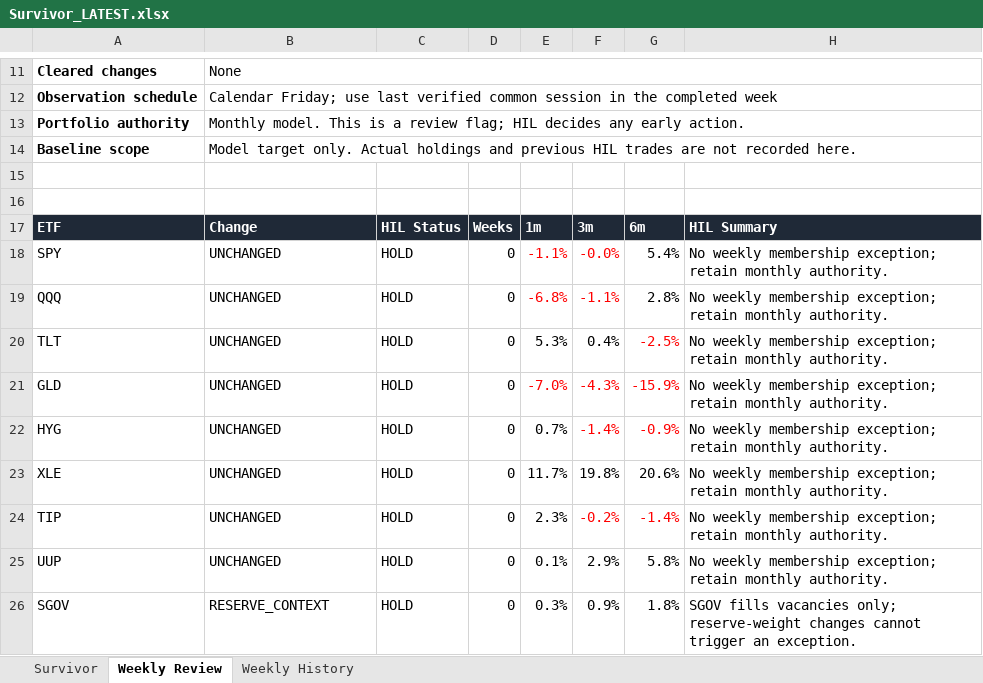
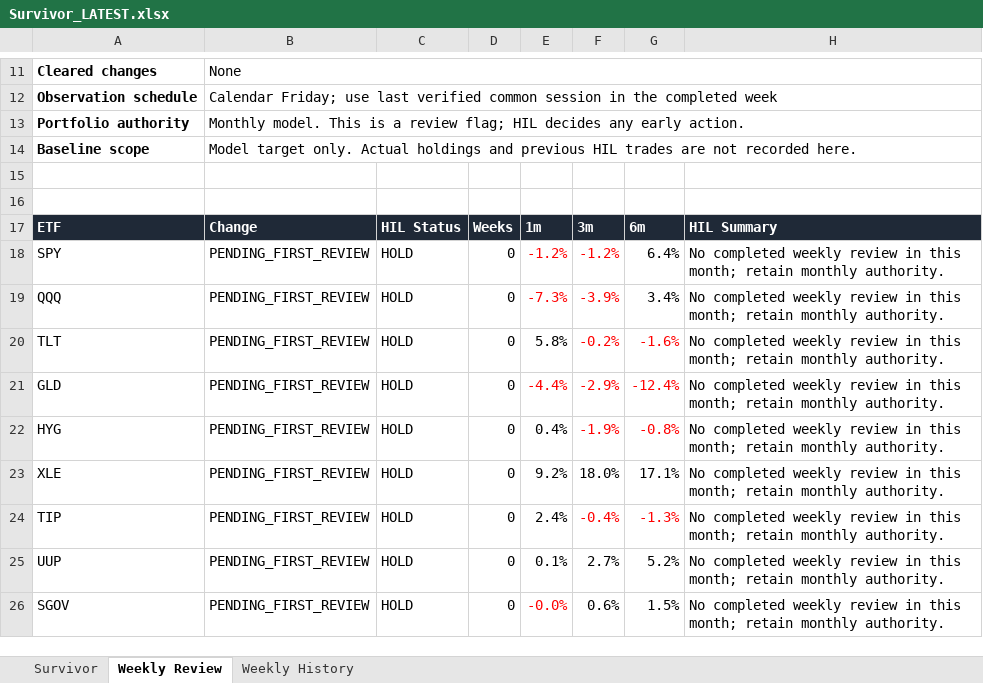
Before and after one commit to DarkMoonv1/NEFTy, an Excel workbook: Survivor_LATEST.xlsx, sheet Weekly Review, drawn as a sheet; only a part is shown, gaps mark what is left out; values as stored, in another font and other column widths than the file's, no borders; the diff covers the shown part only; the diff names each change by its address in the sheet, - before the commit and + after, or states it on an @@ line.

```diff
--- a/Survivor_LATEST.xlsx (sheet Weekly Review)
+++ b/Survivor_LATEST.xlsx (sheet Weekly Review)
-B18:B25: UNCHANGED
+B18:B25: PENDING_FIRST_REVIEW
-E18: -1.1%
+E18: -1.2%
-F18: -0.0%
+F18: -1.2%
-G18: 5.4%
+G18: 6.4%
-H18:H25: No weekly membership exception; retain monthly…
+H18:H25: No completed weekly review in this month; retain monthly…
-E19: -6.8%
+E19: -7.3%
-F19: -1.1%
+F19: -3.9%
-G19: 2.8%
+G19: 3.4%
-E20: 5.3%
+E20: 5.8%
-F20: 0.4%
+F20: -0.2%
-F20 text colour: black
+F20 text colour: #FF0000
-G20: -2.5%
+G20: -1.6%
-E21: -7.0%
+E21: -4.4%
-F21: -4.3%
+F21: -2.9%
-G21: -15.9%
+G21: -12.4%
-E22: 0.7%
+E22: 0.4%
-F22: -1.4%
+F22: -1.9%
-G22: -0.9%
+G22: -0.8%
-E23: 11.7%
+E23: 9.2%
-F23: 19.8%
+F23: 18.0%
-G23: 20.6%
+G23: 17.1%
-E24: 2.3%
+E24: 2.4%
-F24: -0.2%
+F24: -0.4%
-G24: -1.4%
+G24: -1.3%
-F25: 2.9%
+F25: 2.7%
-G25: 5.8%
+G25: 5.2%
-B26: RESERVE_CONTEXT
+B26: PENDING_FIRST_REVIEW
-E26: 0.3%
+E26: -0.0%
-E26 text colour: black
+E26 text colour: #FF0000
-F26: 0.9%
+F26: 0.6%
-G26: 1.8%
+G26: 1.5%
-H26: SGOV fills vacancies only; reserve-weight changes cannot trigger an exception.
+H26: No completed weekly review in this month; retain monthly authority.
```
Also changed, not shown: 3 edited cells elsewhere in this sheet, sheet Survivor, sheet Weekly History.
